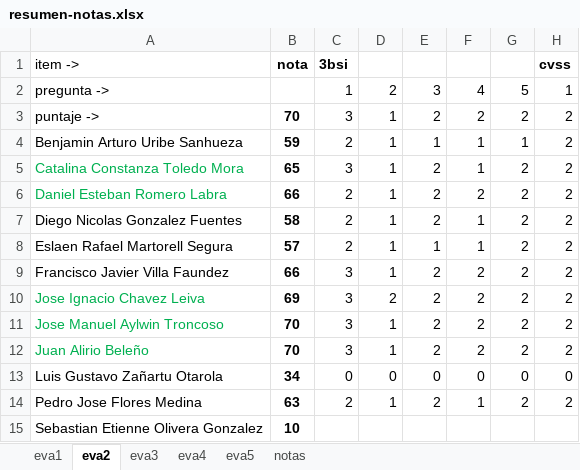
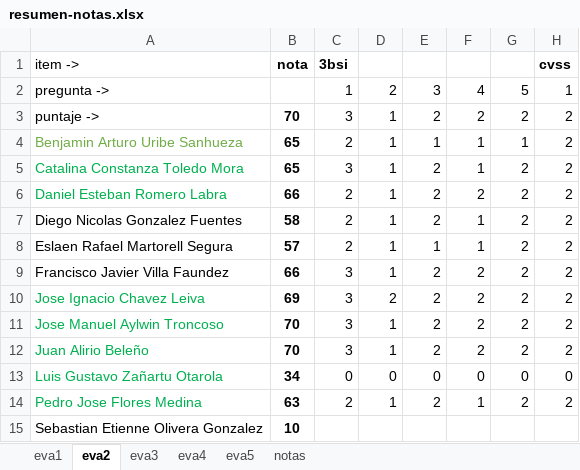
Before and after one commit to cdvelop/secure-programming, an Excel workbook: resumen-notas.xlsx, sheet eva2, drawn as a sheet; only a part is shown; values as stored, in another font and other column widths than the file's, no borders; charts and pictures not drawn; the diff names each change by its address in the sheet, - before the commit and + after, or states it on an @@ line.

```diff
--- a/resumen-notas.xlsx (sheet eva2)
+++ b/resumen-notas.xlsx (sheet eva2)
-A4 text colour: black
+A4 text colour: #70AD47
-B4: 59
+B4: 65
-A13:A14 text colour: black
+A13:A14 text colour: #00B050
```
Also changed, not shown: sheet eva5, sheet notas, sheet eva4, sheet eva3, 10 other files.
